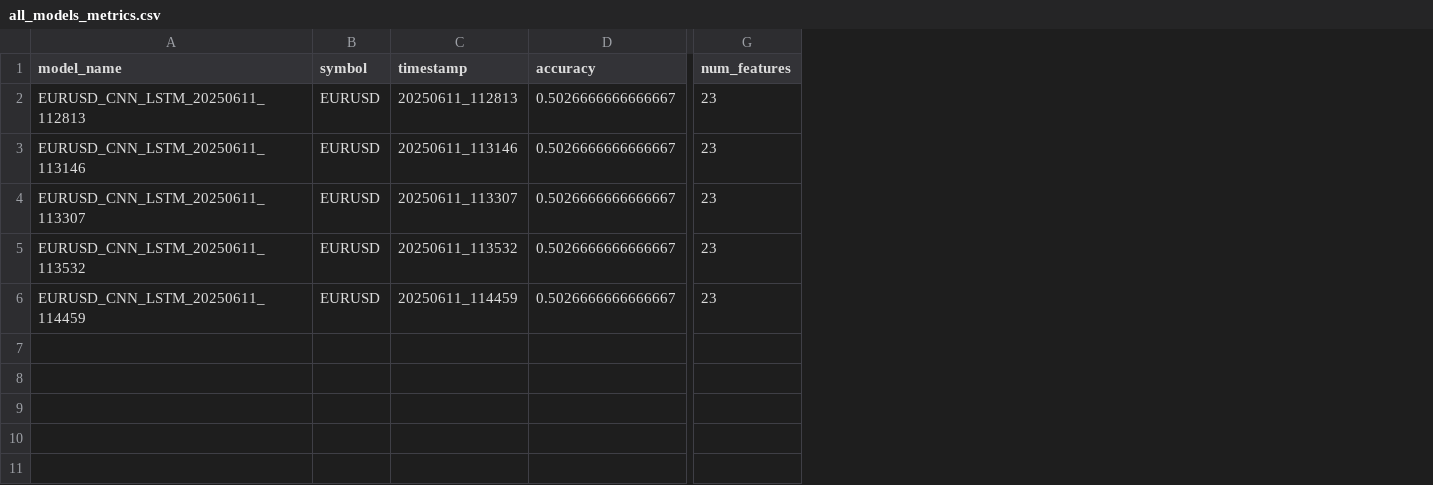
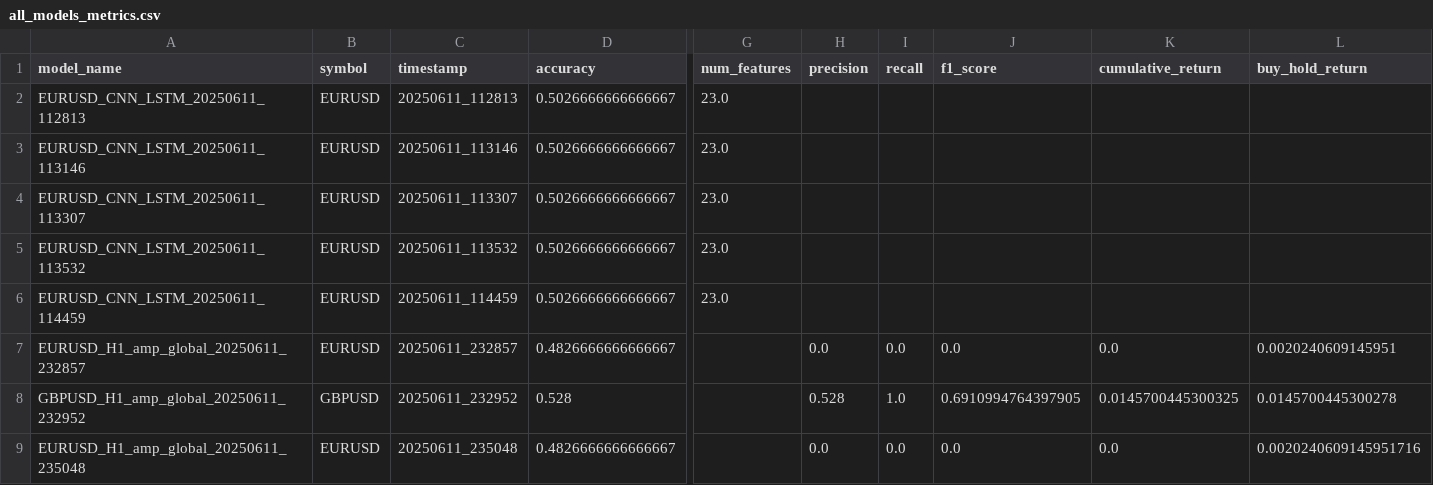
Before and after one commit to adamjbradley/trading-strategies, a CSV file: top5/RCS_CNN_LSTM_Notebook/RCS_CNN_LSTM_Notebook/notebooks/exported_models/all_models_metrics.csv, drawn as a sheet; only a part is shown, gaps mark what is left out; rows hold the shown columns only; the diff names each change by its address in the sheet, - before the commit and + after, or states it on an @@ line.

Commit message:
Save prior to refactoring the notebook

```diff
--- a/top5/RCS_CNN_LSTM_Notebook/RCS_CNN_LSTM_Notebook/notebooks/exported_models/all_models_metrics.csv
+++ b/top5/RCS_CNN_LSTM_Notebook/RCS_CNN_LSTM_Notebook/notebooks/exported_models/all_models_metrics.csv
+column H (precision), empty
+column I (recall), empty
+column J (f1_score), empty
+column K (cumulative_return), empty
+column L (buy_hold_return), empty
-G2:G6 (num_features): 23
+G2:G6 (num_features): 23.0
+row 7: EURUSD_H1_amp_global_20250611_232857 | EURUSD | 20250611_232857 | 0.4826666666666667 |  | 0.0 | 0.0 | 0.0 | 0.0 | 0.0020240609145951
+row 8: GBPUSD_H1_amp_global_20250611_232952 | GBPUSD | 20250611_232952 | 0.528 |  | 0.528 | 1.0 | 0.6910994764397905 | 0.0145700445300325 | 0.0145700445300278
+row 9: EURUSD_H1_amp_global_20250611_235048 | EURUSD | 20250611_235048 | 0.4826666666666667 |  | 0.0 | 0.0 | 0.0 | 0.0 | 0.0020240609145951716
```
Also changed, not shown: 28 other files.
